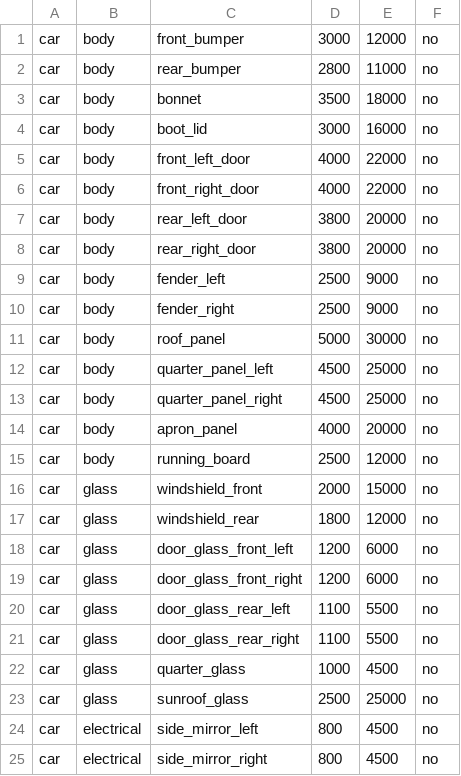
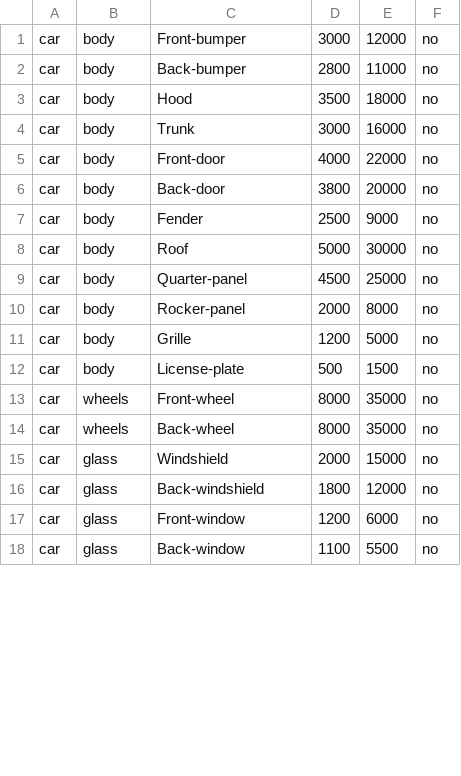
Before and after one commit to PiyushDeshmukh-apperentice/C.A.R.E.-Insurance, a CSV file: claim_engine/car_parts_cost_master.csv, drawn as a sheet; only a part is shown; the diff covers the shown part only.

Commit message:
Update car_parts_cost_master.csv with exact model class names

```diff
--- a/claim_engine/car_parts_cost_master.csv
+++ b/claim_engine/car_parts_cost_master.csv
@@ -1,25 +1,18 @@
-car,body,front_bumper,3000,12000,no
-car,body,rear_bumper,2800,11000,no
-car,body,bonnet,3500,18000,no
-car,body,boot_lid,3000,16000,no
-car,body,front_left_door,4000,22000,no
-car,body,front_right_door,4000,22000,no
-car,body,rear_left_door,3800,20000,no
-car,body,rear_right_door,3800,20000,no
-car,body,fender_left,2500,9000,no
-car,body,fender_right,2500,9000,no
-car,body,roof_panel,5000,30000,no
-car,body,quarter_panel_left,4500,25000,no
-car,body,quarter_panel_right,4500,25000,no
-car,body,apron_panel,4000,20000,no
-car,body,running_board,2500,12000,no
-car,glass,windshield_front,2000,15000,no
-car,glass,windshield_rear,1800,12000,no
-car,glass,door_glass_front_left,1200,6000,no
-car,glass,door_glass_front_right,1200,6000,no
-car,glass,door_glass_rear_left,1100,5500,no
-car,glass,door_glass_rear_right,1100,5500,no
-car,glass,quarter_glass,1000,4500,no
-car,glass,sunroof_glass,2500,25000,no
-car,electrical,side_mirror_left,800,4500,no
-car,electrical,side_mirror_right,800,4500,no
+car,body,Front-bumper,3000,12000,no
+car,body,Back-bumper,2800,11000,no
+car,body,Hood,3500,18000,no
+car,body,Trunk,3000,16000,no
+car,body,Front-door,4000,22000,no
+car,body,Back-door,3800,20000,no
+car,body,Fender,2500,9000,no
+car,body,Roof,5000,30000,no
+car,body,Quarter-panel,4500,25000,no
+car,body,Rocker-panel,2000,8000,no
+car,body,Grille,1200,5000,no
+car,body,License-plate,500,1500,no
+car,wheels,Front-wheel,8000,35000,no
+car,wheels,Back-wheel,8000,35000,no
+car,glass,Windshield,2000,15000,no
+car,glass,Back-windshield,1800,12000,no
+car,glass,Front-window,1200,6000,no
+car,glass,Back-window,1100,5500,no
```
Also changed, not shown: 3 removed rows and 5 edited cells elsewhere in this file.
